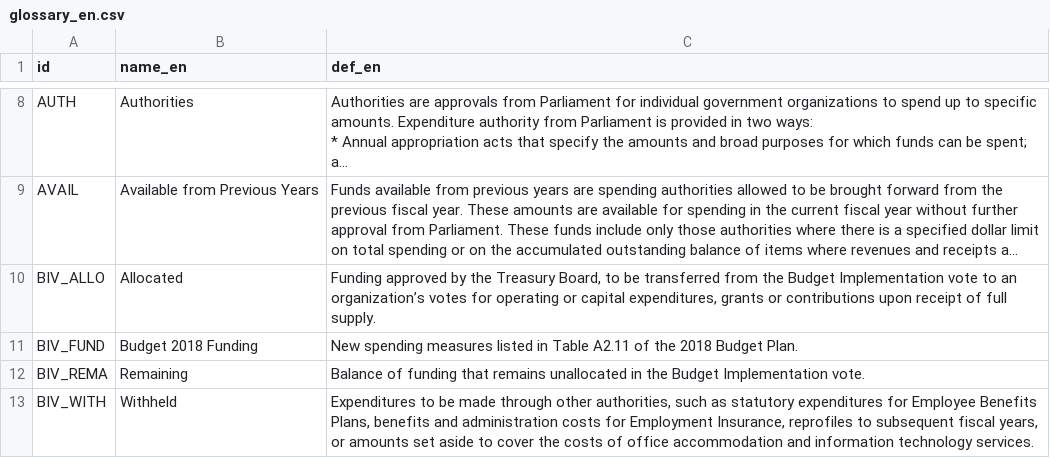
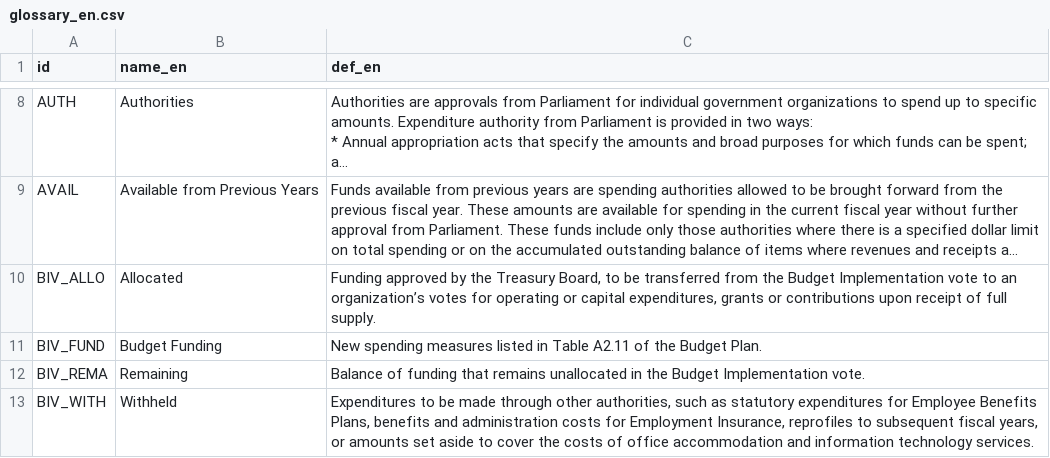
Before and after one commit to TBS-EACPD/infobase, a CSV file: data/glossary_en.csv, drawn as a sheet; only a part is shown, gaps mark what is left out; long unchanged cells end in …; the diff names each change by its address in the sheet, - before the commit and + after, or states it on an @@ line.

```diff
--- a/data/glossary_en.csv
+++ b/data/glossary_en.csv
-B11 (name_en): Budget 2018 Funding
+B11 (name_en): Budget Funding
-C11 (def_en): …of the 2018 Budget Plan.
+C11 (def_en): …of the Budget Plan.
```
Also changed, not shown: data/glossary_fr.csv.
